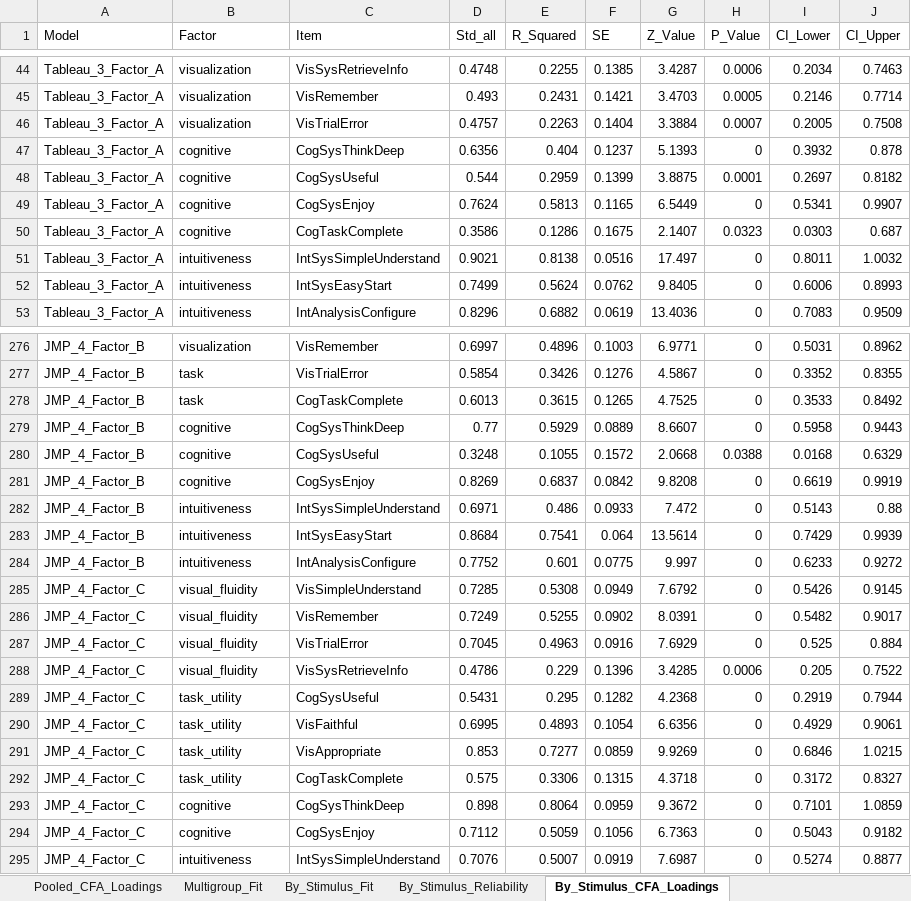
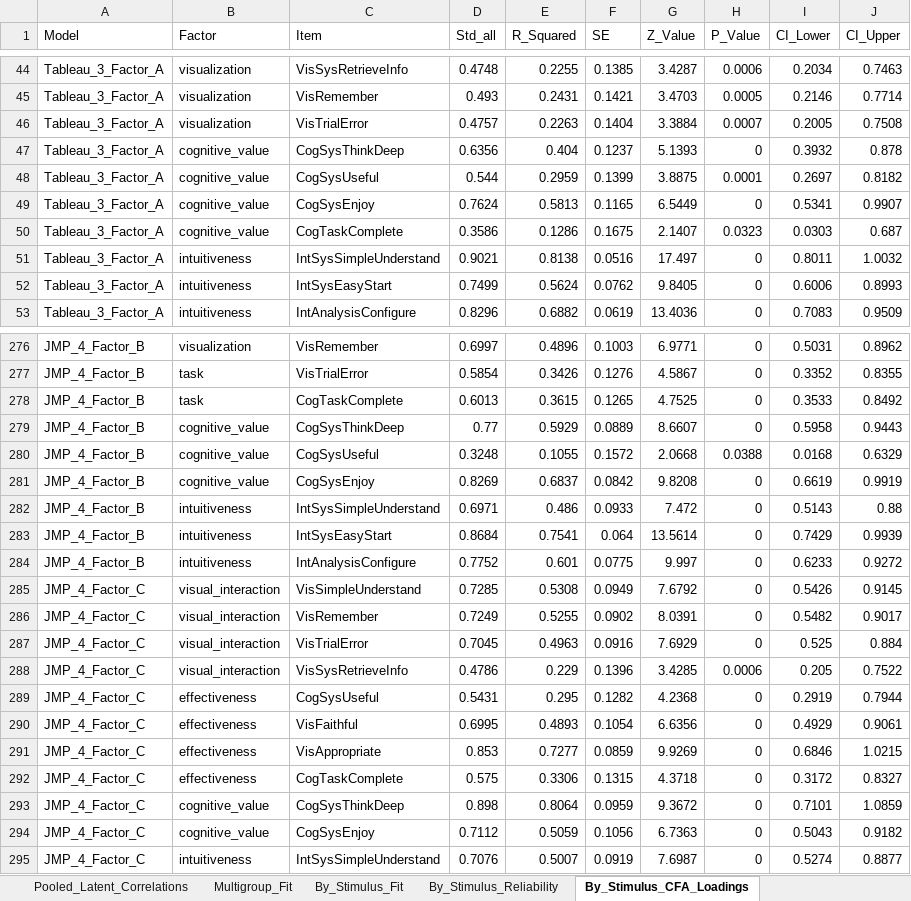
Before and after one commit to uxinva/instrument, an Excel workbook: phase3-validation/06_alternative-structures/output/CFA_Model_Fit_Comparison.xlsx, sheet By_Stimulus_CFA_Loadings, drawn as a sheet; only a part is shown, gaps mark what is left out; values as stored, in another font and other column widths than the file's, no borders; the diff covers the shown part only; the diff names each change by its address in the sheet, - before the commit and + after, or states it on an @@ line.

```diff
--- a/phase3-validation/06_alternative-structures/output/CFA_Model_Fit_Comparison.xlsx (sheet By_Stimulus_CFA_Loadings)
+++ b/phase3-validation/06_alternative-structures/output/CFA_Model_Fit_Comparison.xlsx (sheet By_Stimulus_CFA_Loadings)
+sheet tab: Pooled_Latent_Correlations
-B47:B50 (Factor): cognitive
+B47:B50 (Factor): cognitive_value
-B279:B281 (Factor): cognitive
+B279:B281 (Factor): cognitive_value
-B285:B288 (Factor): visual_fluidity
+B285:B288 (Factor): visual_interaction
-B289:B292 (Factor): task_utility
+B289:B292 (Factor): effectiveness
-B293:B294 (Factor): cognitive
+B293:B294 (Factor): cognitive_value
```
Also changed, not shown: 183 edited cells elsewhere in this sheet, sheet By_Stimulus_Reliability, sheet Pooled_CFA_Loadings, sheet Pooled_Reliability_AVE, phase3-validation/06_alternative-structures/output/EFA_Summary_Consolidated.xlsx, 26 other files.
